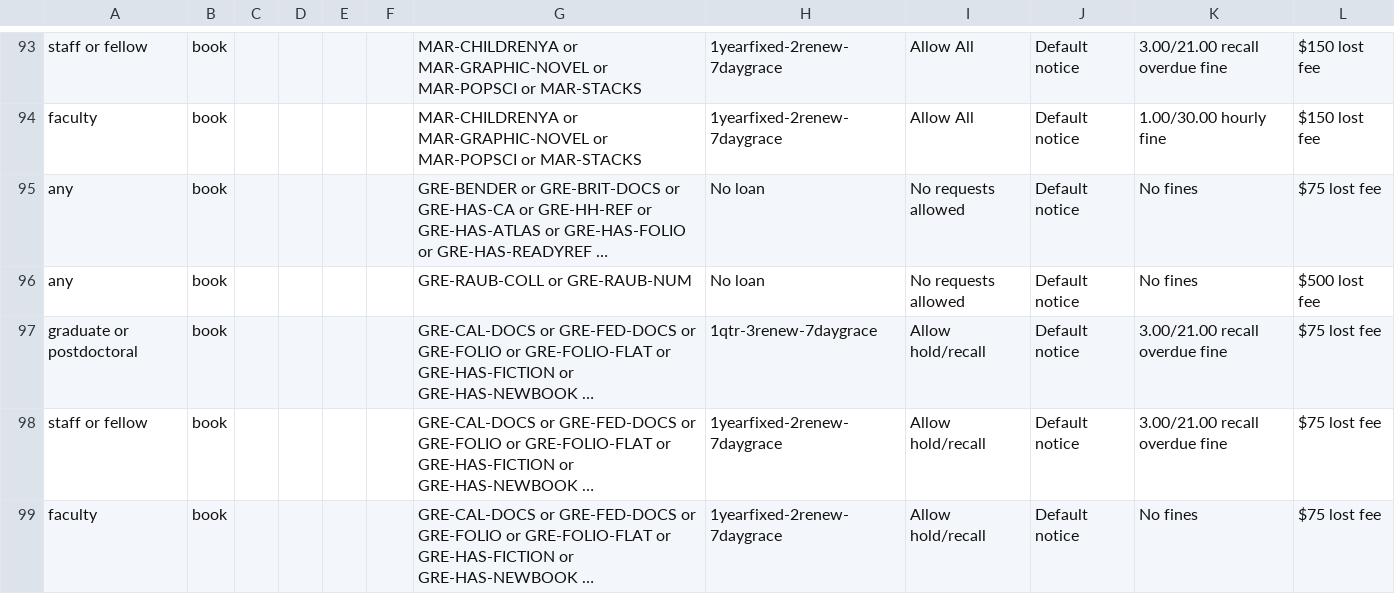
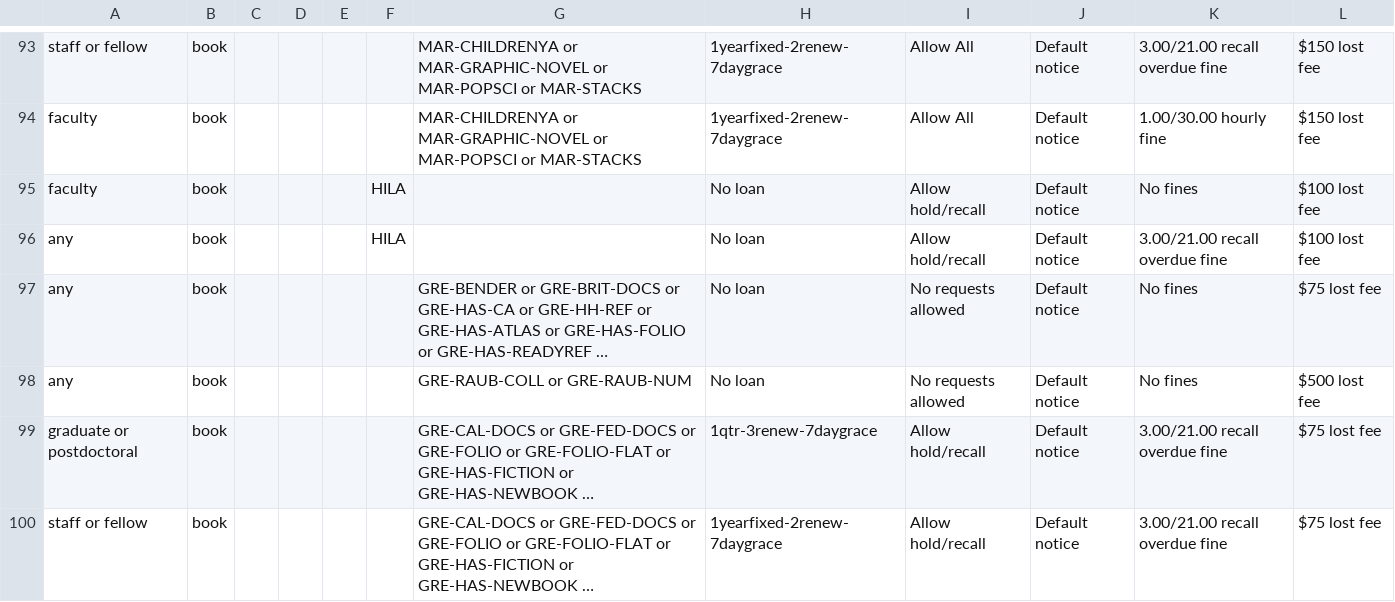
Before and after one commit to dev-wizard85/SearchWorks, a CSV file: config/folio/circulation_rules.csv, drawn as a sheet; only a part is shown, gaps mark what is left out; the shorter side is filled out with more unchanged rows; long unchanged cells end in …; the diff names each change by its address in the sheet, - before the commit and + after, or states it on an @@ line.

Commit message:
Update FOLIO types

```diff
--- a/config/folio/circulation_rules.csv
+++ b/config/folio/circulation_rules.csv
+row 95: faculty | book |  |  |  | HILA |  | No loan | Allow hold/recall | Default notice | No fines | $100 lost fee
+row 96: any | book |  |  |  | HILA |  | No loan | Allow hold/recall | Default notice | 3.00/21.00 recall overdue fine | $100 lost fee
```
Also changed, not shown: config/folio/locations.csv, 2 other files.
